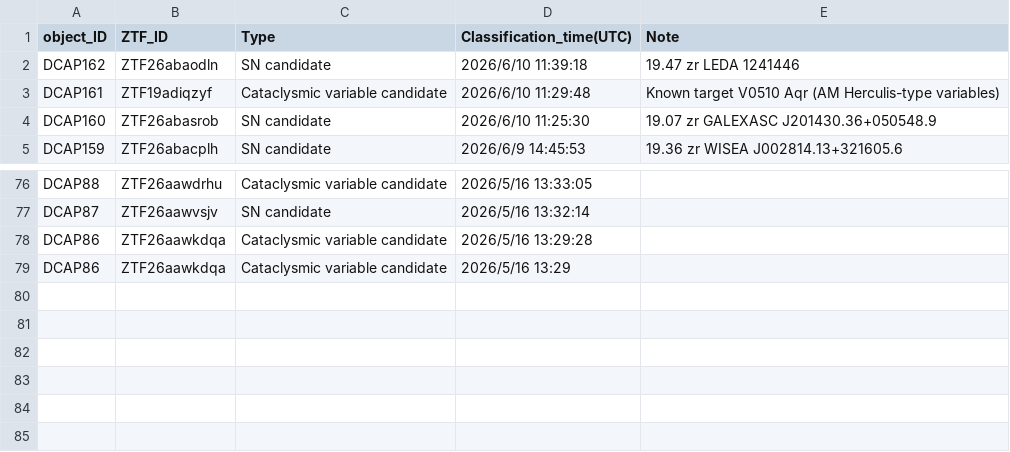
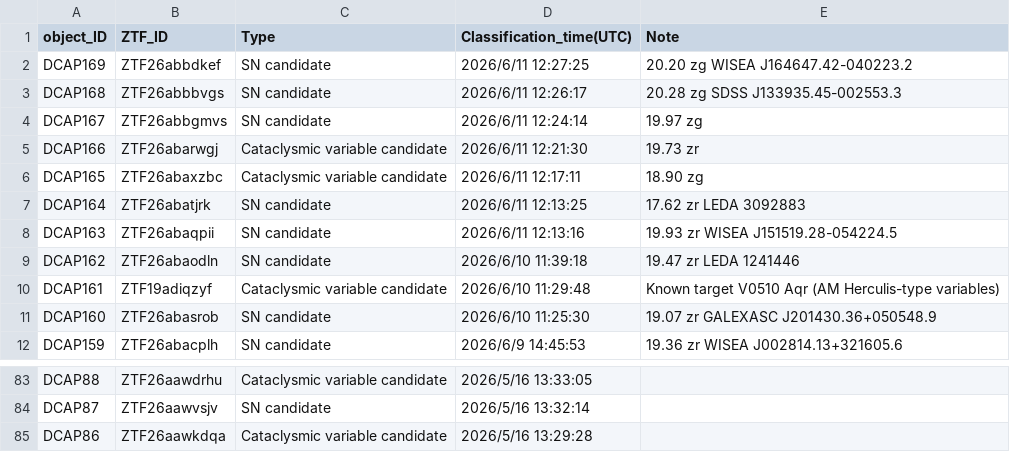
Before and after one commit to DCAP-MinruiNing/DCAP, a CSV file: data3.csv, drawn as a sheet; only a part is shown, gaps mark what is left out; removed rows and columns are numbered as before the commit, all else as after; the diff names each change by its address in the sheet, - before the commit and + after, or states it on an @@ line.

Commit message:
Update data3.csv

```diff
--- a/data3.csv
+++ b/data3.csv
+row 2: DCAP169 | ZTF26abbdkef | SN candidate | 2026/6/11 12:27:25 | 20.20 zg WISEA J164647.42-040223.2
+row 3: DCAP168 | ZTF26abbbvgs | SN candidate | 2026/6/11 12:26:17 | 20.28 zg SDSS J133935.45-002553.3
+row 4: DCAP167 | ZTF26abbgmvs | SN candidate | 2026/6/11 12:24:14 | 19.97 zg
+row 5: DCAP166 | ZTF26abarwgj | Cataclysmic variable candidate | 2026/6/11 12:21:30 | 19.73 zr
+row 6: DCAP165 | ZTF26abaxzbc | Cataclysmic variable candidate | 2026/6/11 12:17:11 | 18.90 zg
+row 7: DCAP164 | ZTF26abatjrk | SN candidate | 2026/6/11 12:13:25 | 17.62 zr LEDA 3092883
+row 8: DCAP163 | ZTF26abaqpii | SN candidate | 2026/6/11 12:13:16 | 19.93 zr WISEA J151519.28-054224.5
-row 79: DCAP86 | ZTF26aawkdqa | Cataclysmic variable candidate | 2026/5/16 13:29
```
